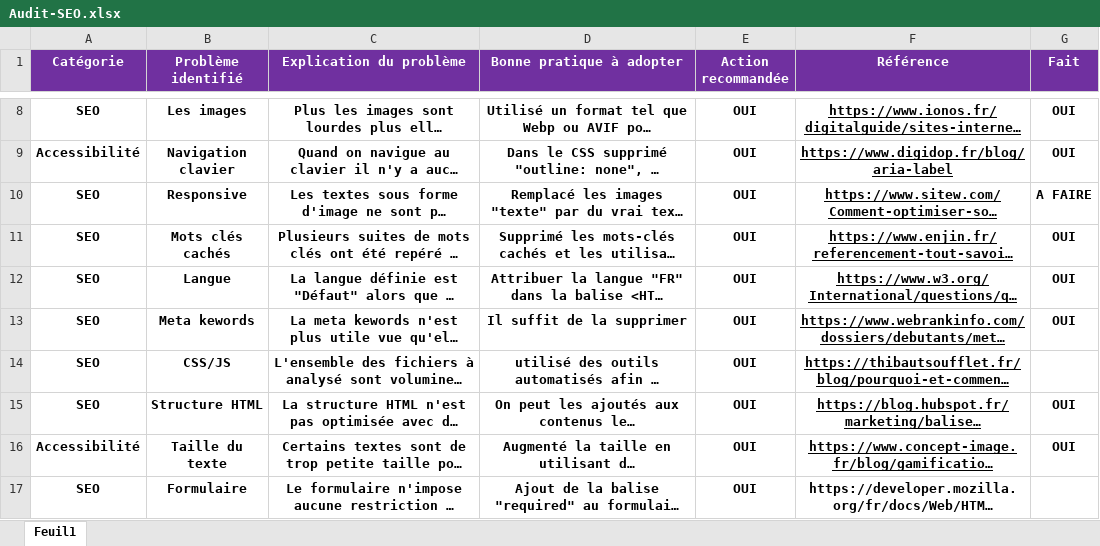
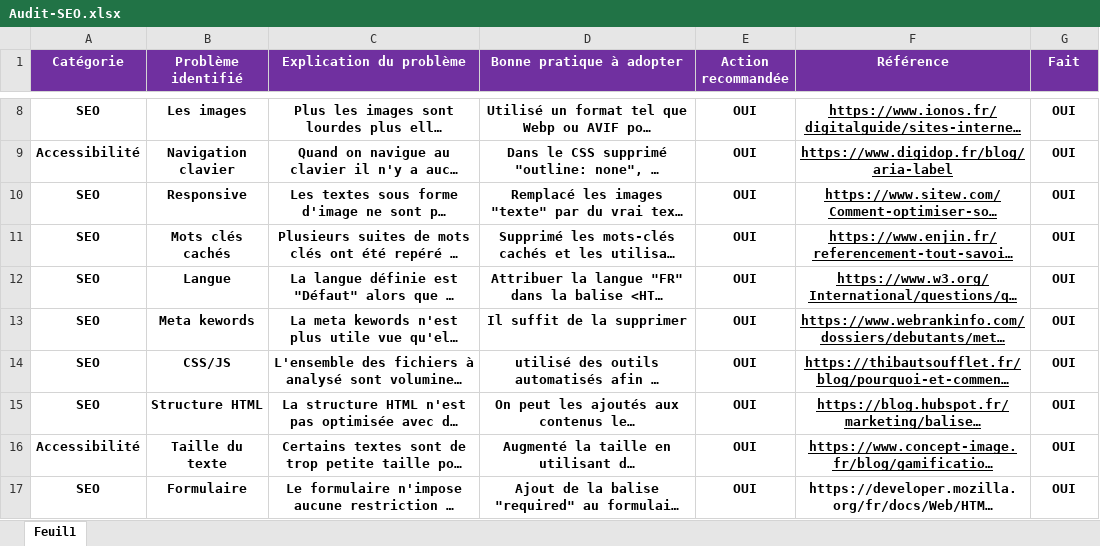
Before and after one commit to Redog932/La-Panthere, an Excel workbook: Audit-SEO.xlsx, sheet Feuil1, drawn as a sheet; only a part is shown, gaps mark what is left out; long unchanged cells end in …; values as stored, in another font and other column widths than the file's, no borders; the diff names each change by its address in the sheet, - before the commit and + after, or states it on an @@ line.

```diff
--- a/Audit-SEO.xlsx (sheet Feuil1)
+++ b/Audit-SEO.xlsx (sheet Feuil1)
-G10 (Fait): A FAIRE
+G10 (Fait): OUI
-G14 (Fait): (empty)
+G14 (Fait): OUI
-G17 (Fait): (empty)
+G17 (Fait): OUI
```
Also changed, not shown: 2 other files.
